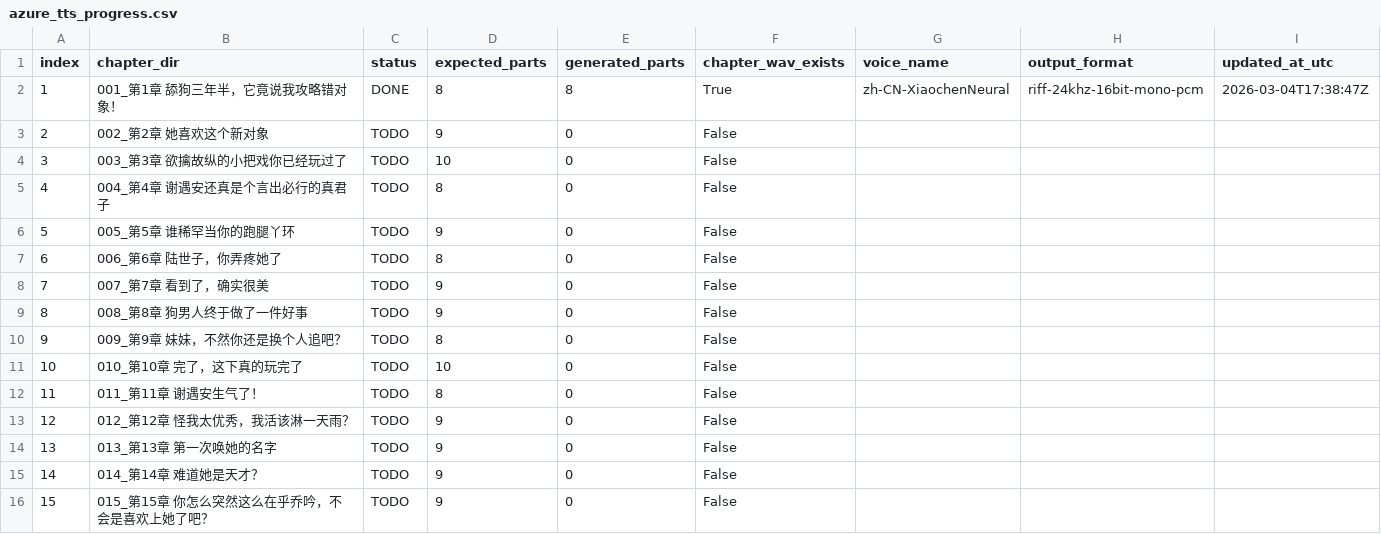
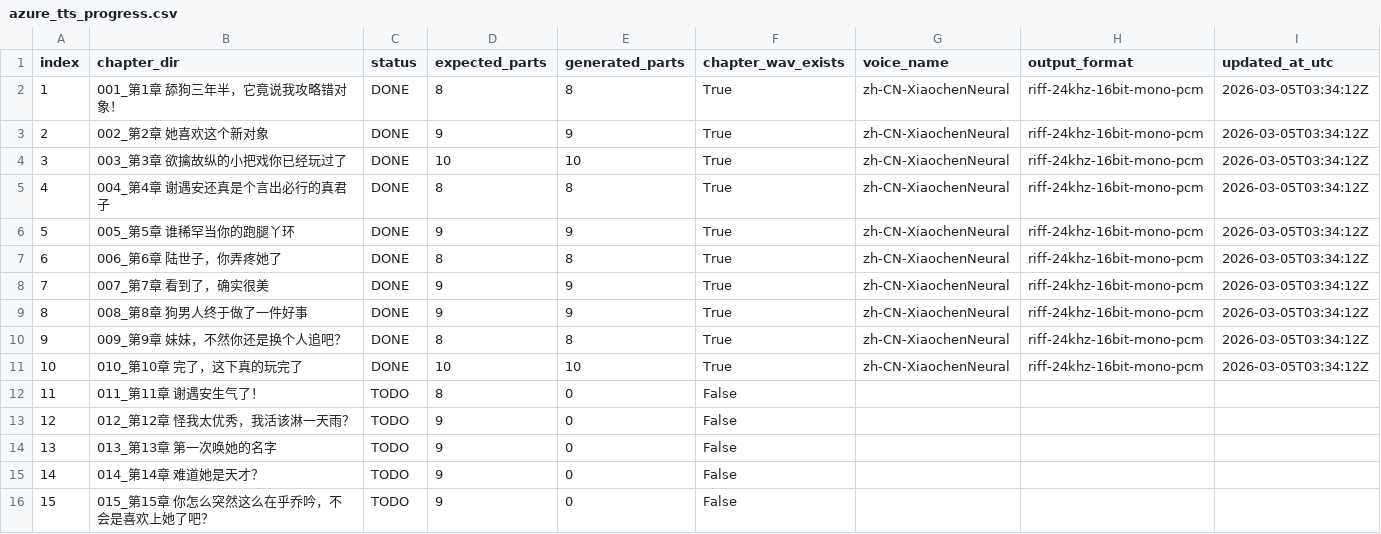
Before and after one commit to Lutiancheng1/Tomato-tts, a CSV file: wodebooks_output/book_94814546_full_20260304/azure_tts_progress.csv, drawn as a sheet; only a part is shown.

```diff
--- a/wodebooks_output/book_94814546_full_20260304/azure_tts_progress.csv
+++ b/wodebooks_output/book_94814546_full_20260304/azure_tts_progress.csv
@@ -1,12 +1,12 @@
 index,chapter_dir,status,expected_parts,generated_parts,chapter_wav_exists,voice_name,output_format,updated_at_utc
-1,001_第1章 舔狗三年半，它竟说我攻略错对象！,DONE,8,8,True,zh-CN-XiaochenNeural,riff-24khz-16bit-mono-pcm,2026-03-04T17:38:47Z
-2,002_第2章 她喜欢这个新对象,TODO,9,0,False,,,
-3,003_第3章 欲擒故纵的小把戏你已经玩过了,TODO,10,0,False,,,
-4,004_第4章 谢遇安还真是个言出必行的真君子,TODO,8,0,False,,,
-5,005_第5章 谁稀罕当你的跑腿丫环,TODO,9,0,False,,,
-6,006_第6章 陆世子，你弄疼她了,TODO,8,0,False,,,
-7,007_第7章 看到了，确实很美,TODO,9,0,False,,,
-8,008_第8章 狗男人终于做了一件好事,TODO,9,0,False,,,
-9,009_第9章 妹妹，不然你还是换个人追吧？,TODO,8,0,False,,,
-10,010_第10章 完了，这下真的玩完了,TODO,10,0,False,,,
+1,001_第1章 舔狗三年半，它竟说我攻略错对象！,DONE,8,8,True,zh-CN-XiaochenNeural,riff-24khz-16bit-mono-pcm,2026-03-05T03:34:12Z
+2,002_第2章 她喜欢这个新对象,DONE,9,9,True,zh-CN-XiaochenNeural,riff-24khz-16bit-mono-pcm,2026-03-05T03:34:12Z
+3,003_第3章 欲擒故纵的小把戏你已经玩过了,DONE,10,10,True,zh-CN-XiaochenNeural,riff-24khz-16bit-mono-pcm,2026-03-05T03:34:12Z
+4,004_第4章 谢遇安还真是个言出必行的真君子,DONE,8,8,True,zh-CN-XiaochenNeural,riff-24khz-16bit-mono-pcm,2026-03-05T03:34:12Z
+5,005_第5章 谁稀罕当你的跑腿丫环,DONE,9,9,True,zh-CN-XiaochenNeural,riff-24khz-16bit-mono-pcm,2026-03-05T03:34:12Z
+6,006_第6章 陆世子，你弄疼她了,DONE,8,8,True,zh-CN-XiaochenNeural,riff-24khz-16bit-mono-pcm,2026-03-05T03:34:12Z
+7,007_第7章 看到了，确实很美,DONE,9,9,True,zh-CN-XiaochenNeural,riff-24khz-16bit-mono-pcm,2026-03-05T03:34:12Z
+8,008_第8章 狗男人终于做了一件好事,DONE,9,9,True,zh-CN-XiaochenNeural,riff-24khz-16bit-mono-pcm,2026-03-05T03:34:12Z
+9,009_第9章 妹妹，不然你还是换个人追吧？,DONE,8,8,True,zh-CN-XiaochenNeural,riff-24khz-16bit-mono-pcm,2026-03-05T03:34:12Z
+10,010_第10章 完了，这下真的玩完了,DONE,10,10,True,zh-CN-XiaochenNeural,riff-24khz-16bit-mono-pcm,2026-03-05T03:34:12Z
 11,011_第11章 谢遇安生气了！,TODO,8,0,False,,,
```
Also changed, not shown: wodebooks_output/book_94814546_full_20260304/azure_tts_manifest.csv, wodebooks_output/book_94814546_full_20260304/tts_manifest.csv, 14 other files.
